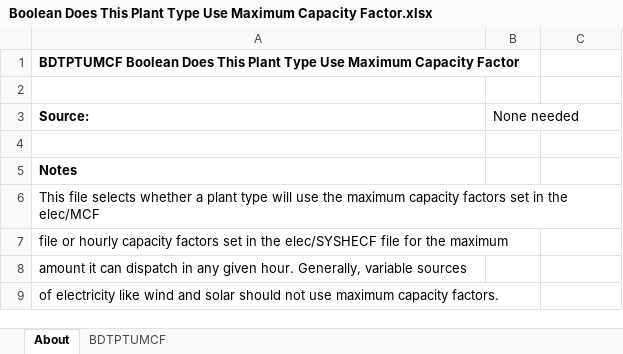
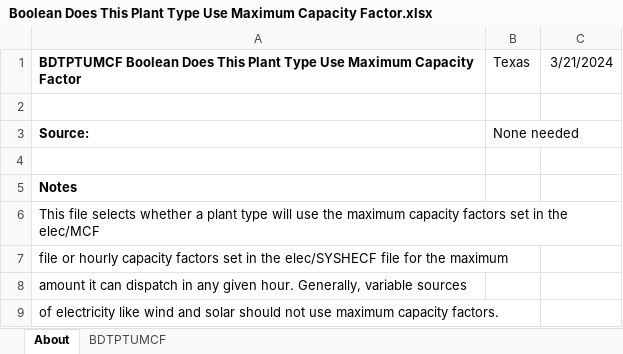
Before and after one commit to EnergyInnovation/eps-texas, an Excel workbook: InputData/elec/BDTPTUMCF/Boolean Does This Plant Type Use Maximum Capacity Factor.xlsx, sheet About, drawn as a sheet; values as stored, in another font and other column widths than the file's, no borders; the diff names each change by its address in the sheet, - before the commit and + after, or states it on an @@ line.

```diff
--- a/InputData/elec/BDTPTUMCF/Boolean Does This Plant Type Use Maximum Capacity Factor.xlsx (sheet About)
+++ b/InputData/elec/BDTPTUMCF/Boolean Does This Plant Type Use Maximum Capacity Factor.xlsx (sheet About)
-B1: (empty)
+B1: Texas
-C1: (empty)
+C1: 3/21/2024
```
Also changed, not shown: sheet BDTPTUMCF, InputData/elec/CSC/Capacity Supply Curve.xlsx, InputData/fuels/BS/BAU Subsidies.xlsx, 22 other files.
